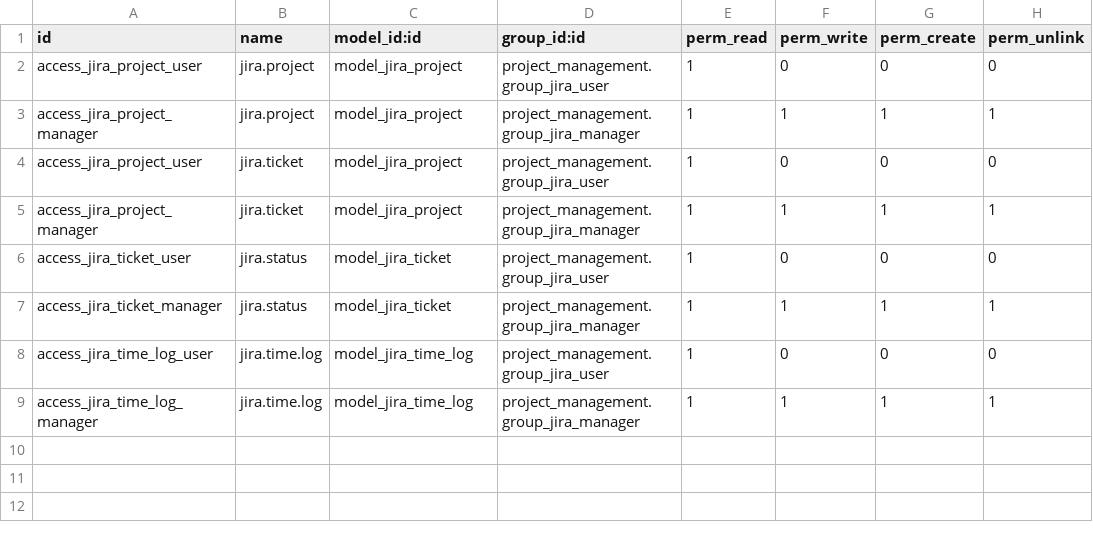
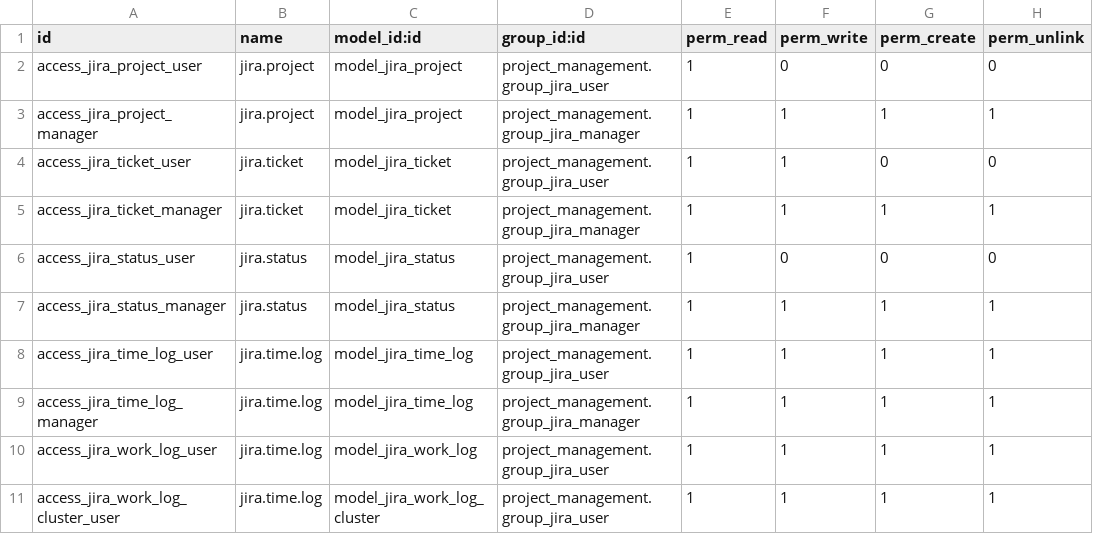
Before and after one commit to longbui99/WorkTracking, a CSV file: project_management/security/ir.model.access.csv, drawn as a sheet.

```diff
--- a/project_management/security/ir.model.access.csv
+++ b/project_management/security/ir.model.access.csv
@@ -3,7 +3,9 @@ access_jira_project_user,jira.project,model_jira_project,project_management.grou
 access_jira_project_manager,jira.project,model_jira_project,project_management.group_jira_manager,1,1,1,1
-access_jira_project_user,jira.ticket,model_jira_project,project_management.group_jira_user,1,0,0,0
-access_jira_project_manager,jira.ticket,model_jira_project,project_management.group_jira_manager,1,1,1,1
-access_jira_ticket_user,jira.status,model_jira_ticket,project_management.group_jira_user,1,0,0,0
-access_jira_ticket_manager,jira.status,model_jira_ticket,project_management.group_jira_manager,1,1,1,1
-access_jira_time_log_user,jira.time.log,model_jira_time_log,project_management.group_jira_user,1,0,0,0
+access_jira_ticket_user,jira.ticket,model_jira_ticket,project_management.group_jira_user,1,1,0,0
+access_jira_ticket_manager,jira.ticket,model_jira_ticket,project_management.group_jira_manager,1,1,1,1
+access_jira_status_user,jira.status,model_jira_status,project_management.group_jira_user,1,0,0,0
+access_jira_status_manager,jira.status,model_jira_status,project_management.group_jira_manager,1,1,1,1
+access_jira_time_log_user,jira.time.log,model_jira_time_log,project_management.group_jira_user,1,1,1,1
 access_jira_time_log_manager,jira.time.log,model_jira_time_log,project_management.group_jira_manager,1,1,1,1
+access_jira_work_log_user,jira.time.log,model_jira_work_log,project_management.group_jira_user,1,1,1,1
+access_jira_work_log_cluster_user,jira.time.log,model_jira_work_log_cluster,project_management.group_jira_user,1,1,1,1
```
Also changed, not shown: jira_migration/security/ir.model.access.csv, 20 other files.
